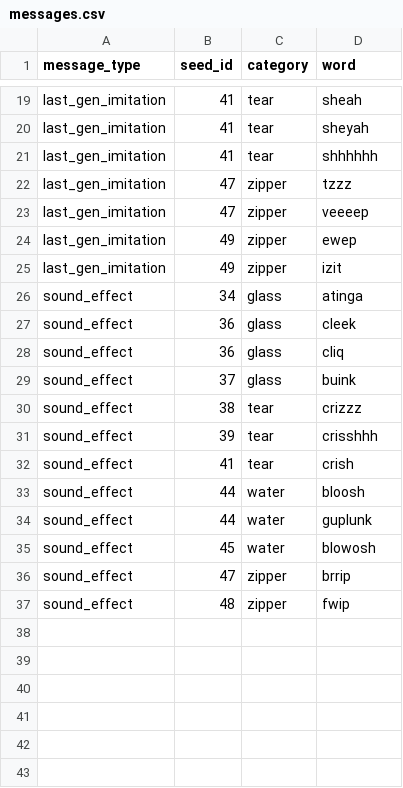
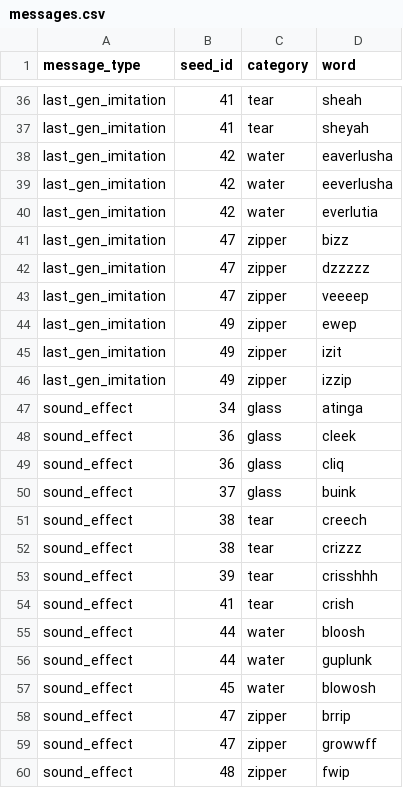
Before and after one commit to lupyanlab/learning-sound-names, a CSV file: stimuli/messages.csv, drawn as a sheet; only a part is shown, gaps mark what is left out; the diff covers the shown part only.

Commit message:
Final sample of words to test

```diff
--- a/stimuli/messages.csv
+++ b/stimuli/messages.csv
@@ -20,4 +37,7 @@
 "last_gen_imitation",41,"tear","sheyah"
-"last_gen_imitation",41,"tear","shhhhhh"
-"last_gen_imitation",47,"zipper","tzzz"
+"last_gen_imitation",42,"water","eaverlusha"
+"last_gen_imitation",42,"water","eeverlusha"
+"last_gen_imitation",42,"water","everlutia"
+"last_gen_imitation",47,"zipper","bizz"
+"last_gen_imitation",47,"zipper","dzzzzz"
 "last_gen_imitation",47,"zipper","veeeep"
@@ -25,2 +45,3 @@
 "last_gen_imitation",49,"zipper","izit"
+"last_gen_imitation",49,"zipper","izzip"
 "sound_effect",34,"glass","atinga"
@@ -29,2 +50,3 @@
 "sound_effect",37,"glass","buink"
+"sound_effect",38,"tear","creech"
 "sound_effect",38,"tear","crizzz"
@@ -36,2 +58,3 @@
 "sound_effect",47,"zipper","brrip"
+"sound_effect",47,"zipper","growwff"
 "sound_effect",48,"zipper","fwip"
```
Also changed, not shown: 18 added rows, 1 removed row and 2 edited cells elsewhere in this file, 2 other files.
